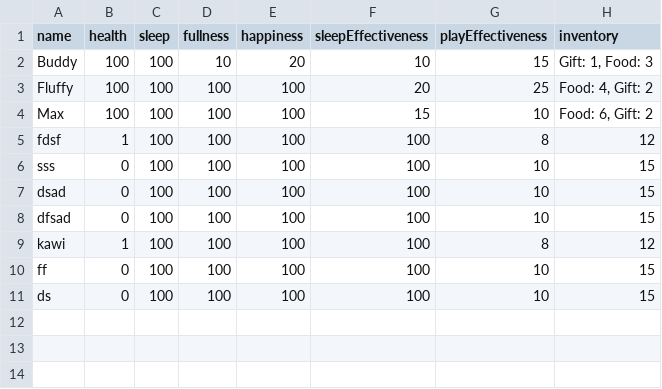
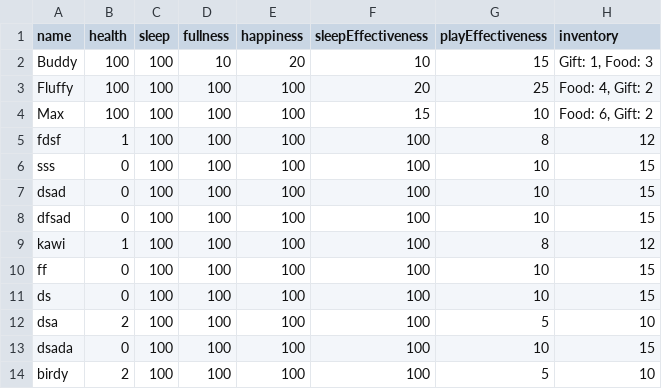
Before and after one commit to trinhee/Palmodorable-Pals, a CSV file: out/production/pet/data_handling/pets_data.csv, drawn as a sheet; the diff names each change by its address in the sheet, - before the commit and + after, or states it on an @@ line.

```diff
--- a/out/production/pet/data_handling/pets_data.csv
+++ b/out/production/pet/data_handling/pets_data.csv
+row 12: dsa | 2 | 100 | 100 | 100 | 100 | 5 | 10
+row 13: dsada | 0 | 100 | 100 | 100 | 100 | 10 | 15
+row 14: birdy | 2 | 100 | 100 | 100 | 100 | 5 | 10
```
Also changed, not shown: 30 other files.
